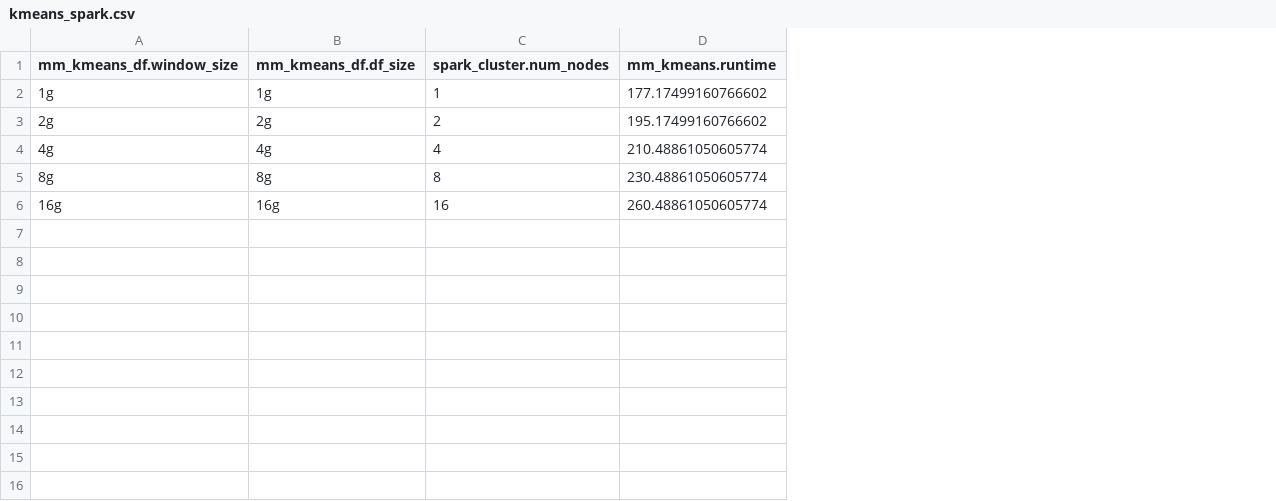
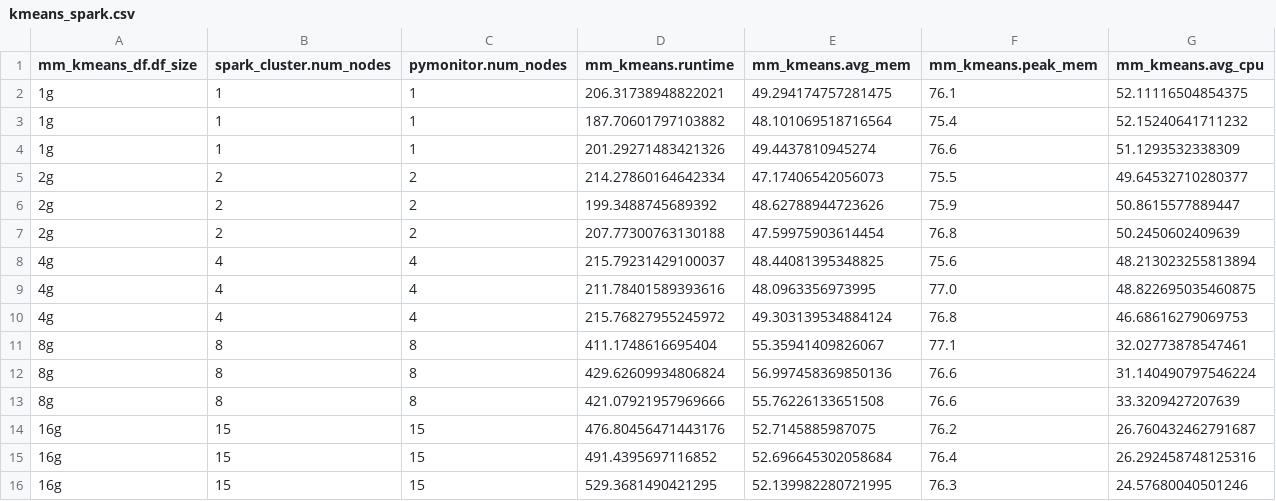
Before and after one commit to grc-iit/mega_mmap, a CSV file: analysis/csv/weak_scaling/kmeans_spark.csv, drawn as a sheet; removed rows and columns are numbered as before the commit, all else as after; the diff names each change by its address in the sheet, - before the commit and + after, or states it on an @@ line.

```diff
--- a/analysis/csv/weak_scaling/kmeans_spark.csv
+++ b/analysis/csv/weak_scaling/kmeans_spark.csv
-column A (mm_kmeans_df.window_size), rows 2-5: 1g | 2g | 4g | 8g
+column C (pymonitor.num_nodes), row 2: 1; row 5: 2; row 8: 4; row 11: 8
+column E (mm_kmeans.avg_mem), row 2: 49.294174757281475; row 5: 47.17406542056073; row 8: 48.44081395348825; row 11: 55.35941409826067
+column F (mm_kmeans.peak_mem), row 2: 76.1; row 5: 75.5; row 8: 75.6; row 11: 77.1
+column G (mm_kmeans.avg_cpu), row 2: 52.11116504854375; row 5: 49.64532710280377; row 8: 48.213023255813894; row 11: 32.02773878547461
-D2 (mm_kmeans.runtime): 177.17499160766602
+D2 (mm_kmeans.runtime): 206.31738948822021
+row 3: 1g | 1 | 1 | 187.70601797103882 | 48.101069518716564 | 75.4 | 52.15240641711232
+row 4: 1g | 1 | 1 | 201.29271483421326 | 49.4437810945274 | 76.6 | 51.1293532338309
-D5 (mm_kmeans.runtime): 195.17499160766602
+D5 (mm_kmeans.runtime): 214.27860164642334
+row 6: 2g | 2 | 2 | 199.3488745689392 | 48.62788944723626 | 75.9 | 50.8615577889447
+row 7: 2g | 2 | 2 | 207.77300763130188 | 47.59975903614454 | 76.8 | 50.2450602409639
-D8 (mm_kmeans.runtime): 210.48861050605774
+D8 (mm_kmeans.runtime): 215.79231429100037
+row 9: 4g | 4 | 4 | 211.78401589393616 | 48.0963356973995 | 77.0 | 48.822695035460875
+row 10: 4g | 4 | 4 | 215.76827955245972 | 49.303139534884124 | 76.8 | 46.68616279069753
-D11 (mm_kmeans.runtime): 230.48861050605774
+D11 (mm_kmeans.runtime): 411.1748616695404
-row 6: 16g | 16g | 16 | 260.48861050605774
+row 12: 8g | 8 | 8 | 429.62609934806824 | 56.997458369850136 | 76.6 | 31.140490797546224
+row 13: 8g | 8 | 8 | 421.07921957969666 | 55.76226133651508 | 76.6 | 33.3209427207639
+row 14: 16g | 15 | 15 | 476.80456471443176 | 52.7145885987075 | 76.2 | 26.760432462791687
+row 15: 16g | 15 | 15 | 491.4395697116852 | 52.696645302058684 | 76.4 | 26.292458748125316
+row 16: 16g | 15 | 15 | 529.3681490421295 | 52.139982280721995 | 76.3 | 24.57680040501246
```
Also changed, not shown: 1 other file.
